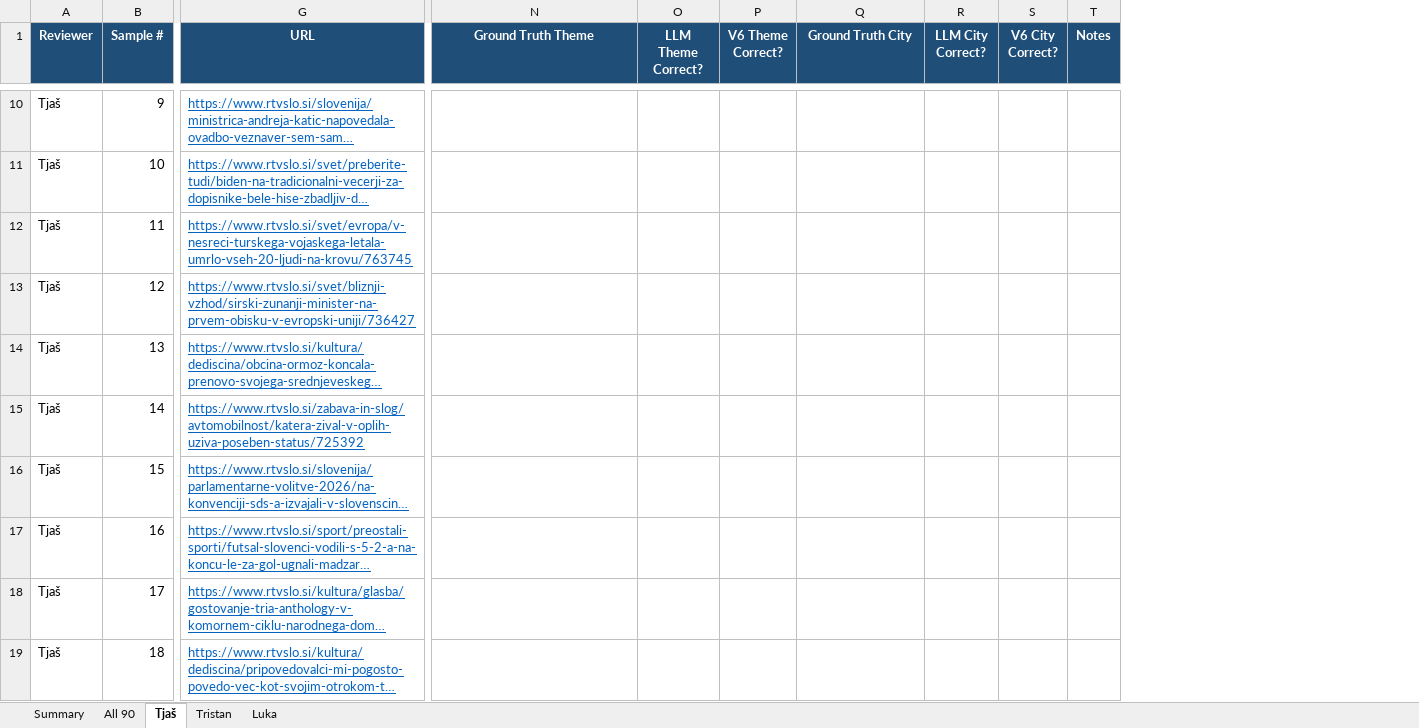
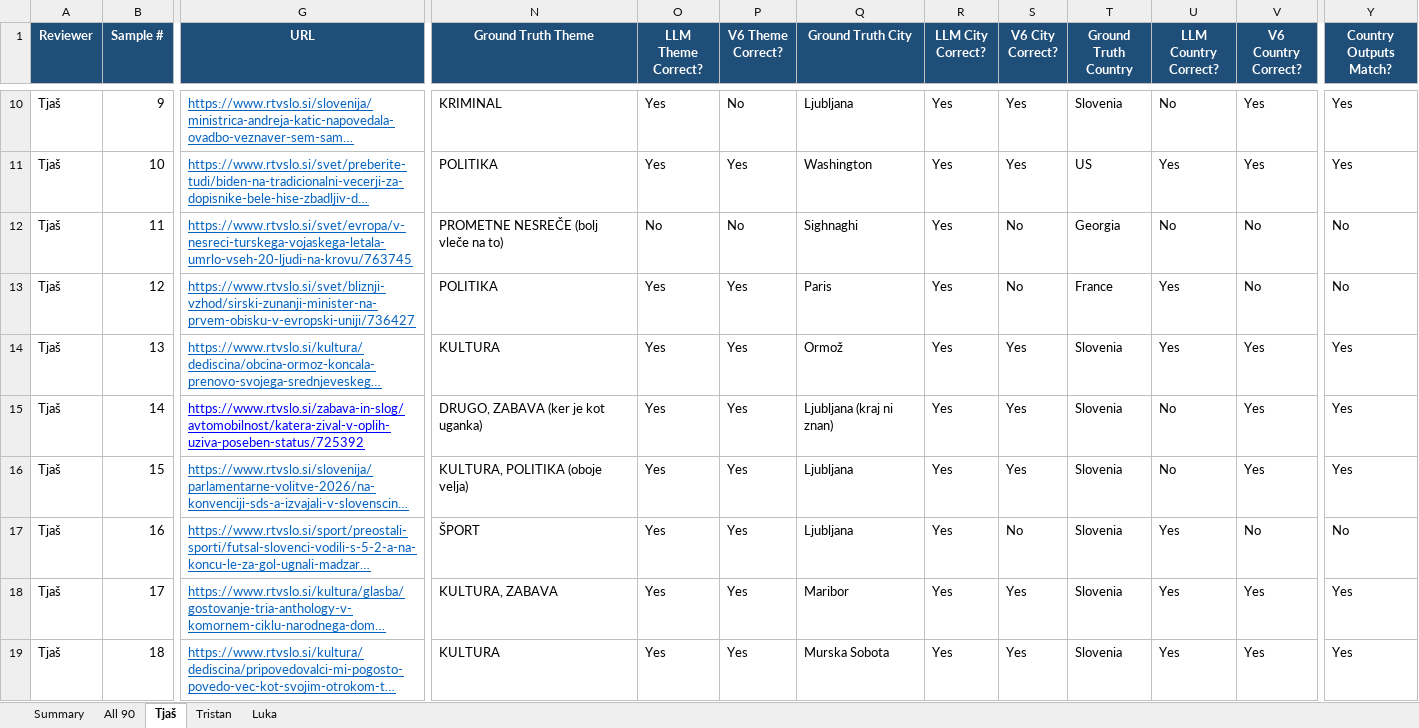
Before and after one commit to uozp-ulfri-2026/projekt-smells-like-team-spirit, an Excel workbook: mmc_llm_vs_mmc_lean_v6_evaluation.xlsx, sheet Tjaš, drawn as a sheet; only a part is shown, gaps mark what is left out; long unchanged cells end in …; values as stored, in another font and other column widths than the file's, no borders; removed rows and columns are numbered as before the commit, all else as after; the diff covers the shown part only; the diff names each change by its address in the sheet, - before the commit and + after, or states it on an @@ line.

```diff
--- a/mmc_llm_vs_mmc_lean_v6_evaluation.xlsx (sheet Tjaš)
+++ b/mmc_llm_vs_mmc_lean_v6_evaluation.xlsx (sheet Tjaš)
-column T (Notes), empty
+column T (Ground Truth Country), rows 10-19: Slovenia | US | Georgia | France | Slovenia | Slovenia | Slovenia | Slovenia | Slovenia | Slovenia
+column U (LLM Country Correct?), rows 10-19: No | Yes | No | Yes | Yes | No | No | Yes | Yes | Yes
+column V (V6 Country Correct?), rows 10-19: Yes | Yes | No | No | Yes | Yes | Yes | No | Yes | Yes
+column Y (Country Outputs Match?), rows 10-19: Yes | Yes | No | No | Yes | Yes | Yes | No | Yes | Yes
-N10 (Ground Truth Theme): (empty)
+N10 (Ground Truth Theme): KRIMINAL
-O10:O11 (LLM Theme Correct?): (empty)
+O10:O11 (LLM Theme Correct?): Yes
-P10 (V6 Theme Correct?): (empty)
+P10 (V6 Theme Correct?): No
-Q10 (Ground Truth City): (empty)
+Q10 (Ground Truth City): Ljubljana
-R10:R19 (LLM City Correct?): (empty)
+R10:R19 (LLM City Correct?): Yes
-S10:S11 (V6 City Correct?): (empty)
+S10:S11 (V6 City Correct?): Yes
-N11 (Ground Truth Theme): (empty)
+N11 (Ground Truth Theme): POLITIKA
-P11 (V6 Theme Correct?): (empty)
+P11 (V6 Theme Correct?): Yes
-Q11 (Ground Truth City): (empty)
+Q11 (Ground Truth City): Washington
-N12 (Ground Truth Theme): (empty)
+N12 (Ground Truth Theme): PROMETNE NESREČE (bolj vleče na to)
-O12 (LLM Theme Correct?): (empty)
+O12 (LLM Theme Correct?): No
-P12 (V6 Theme Correct?): (empty)
+P12 (V6 Theme Correct?): No
-Q12 (Ground Truth City): (empty)
+Q12 (Ground Truth City): Sighnaghi
-S12:S13 (V6 City Correct?): (empty)
+S12:S13 (V6 City Correct?): No
-N13 (Ground Truth Theme): (empty)
+N13 (Ground Truth Theme): POLITIKA
-O13:O19 (LLM Theme Correct?): (empty)
+O13:O19 (LLM Theme Correct?): Yes
-P13:P19 (V6 Theme Correct?): (empty)
+P13:P19 (V6 Theme Correct?): Yes
-Q13 (Ground Truth City): (empty)
+Q13 (Ground Truth City): Paris
-N14 (Ground Truth Theme): (empty)
+N14 (Ground Truth Theme): KULTURA
-Q14 (Ground Truth City): (empty)
+Q14 (Ground Truth City): Ormož
-S14:S16 (V6 City Correct?): (empty)
+S14:S16 (V6 City Correct?): Yes
-G15 text colour: #0563C1
+G15 text colour: #0000FF
-N15 (Ground Truth Theme): (empty)
+N15 (Ground Truth Theme): DRUGO, ZABAVA (ker je kot uganka)
-Q15 (Ground Truth City): (empty)
+Q15 (Ground Truth City): Ljubljana (kraj ni znan)
-N16 (Ground Truth Theme): (empty)
+N16 (Ground Truth Theme): KULTURA, POLITIKA (oboje velja)
-Q16:Q17 (Ground Truth City): (empty)
+Q16:Q17 (Ground Truth City): Ljubljana
-N17 (Ground Truth Theme): (empty)
+N17 (Ground Truth Theme): ŠPORT
-S17 (V6 City Correct?): (empty)
+S17 (V6 City Correct?): No
-N18 (Ground Truth Theme): (empty)
+N18 (Ground Truth Theme): KULTURA, ZABAVA
-Q18 (Ground Truth City): (empty)
+Q18 (Ground Truth City): Maribor
-S18:S19 (V6 City Correct?): (empty)
+S18:S19 (V6 City Correct?): Yes
-N19 (Ground Truth Theme): (empty)
+N19 (Ground Truth Theme): KULTURA
-Q19 (Ground Truth City): (empty)
+Q19 (Ground Truth City): Murska Sobota
```
Also changed, not shown: 121 edited cells and cell formats elsewhere in this sheet, sheet Luka, sheet Tristan, sheet Summary, sheet All 90, 2 other files.
